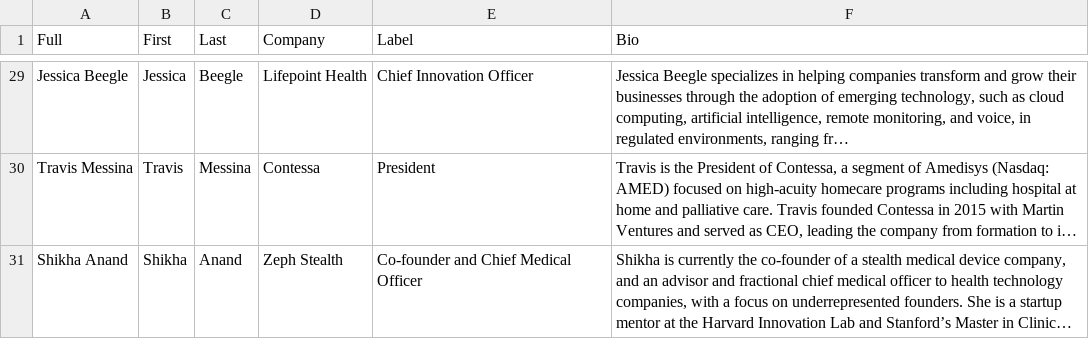
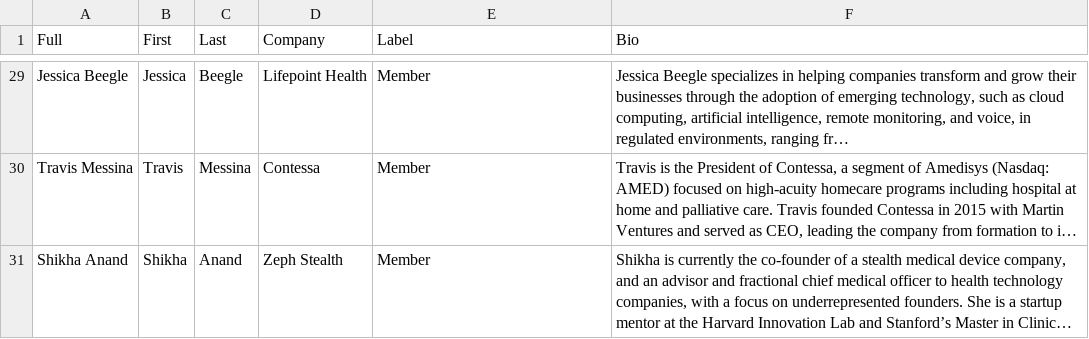
Before and after one commit to wfq2/engagedhealth, a CSV file: cdn/bios.csv, drawn as a sheet; only a part is shown, gaps mark what is left out; long unchanged cells end in …; the diff covers the shown part only; the diff names each change by its address in the sheet, - before the commit and + after, or states it on an @@ line.

```diff
--- a/cdn/bios.csv
+++ b/cdn/bios.csv
-E29 (Label): Chief Innovation Officer
+E29 (Label): Member
-E30 (Label): President
+E30 (Label): Member
-E31 (Label): Co-founder and Chief Medical Officer
+E31 (Label): Member
```
Also changed, not shown: 27 edited cells elsewhere in this file.
